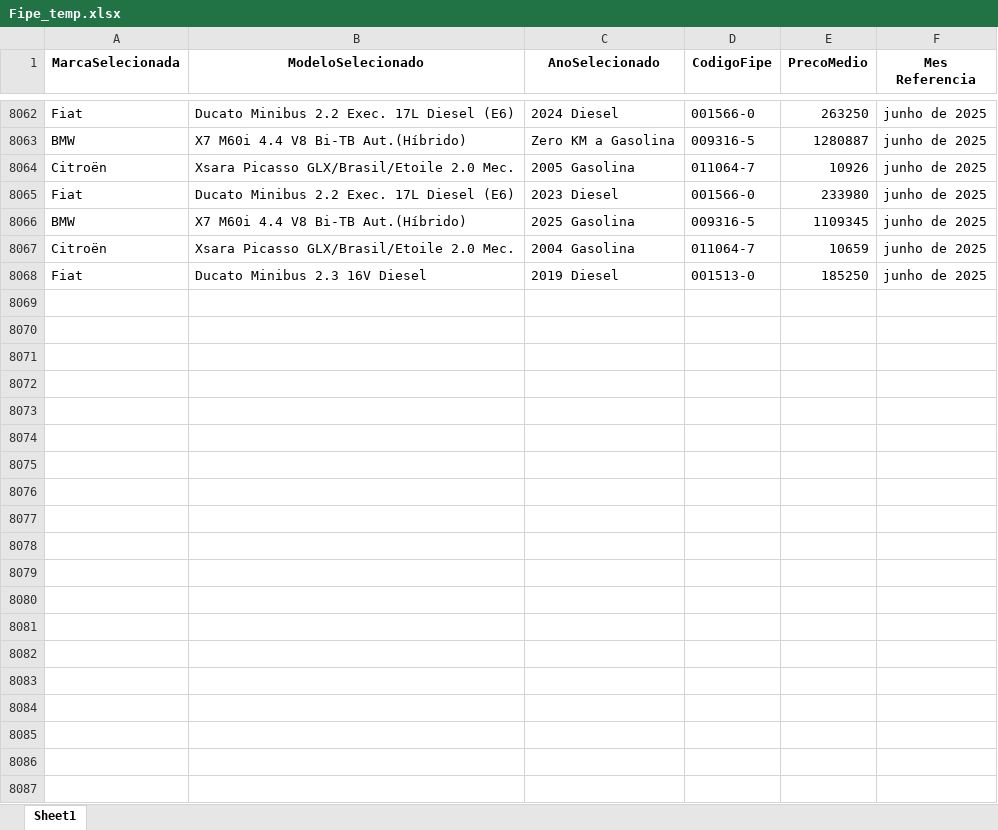
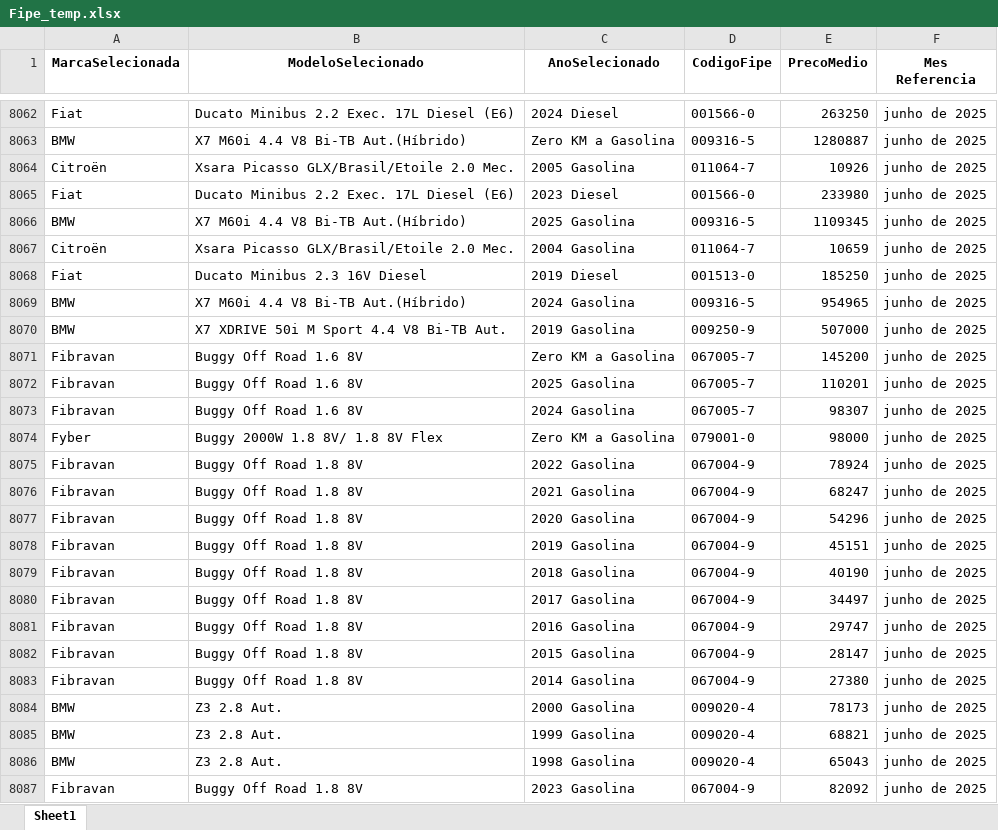
Before and after one commit to GabrielBright/Scraping_fiep, an Excel workbook: Fipe_temp.xlsx, sheet Sheet1, drawn as a sheet; only a part is shown, gaps mark what is left out; values as stored, in another font and other column widths than the file's, no borders; the diff covers the shown part only; the diff names each change by its address in the sheet, - before the commit and + after, or states it on an @@ line.

```diff
--- a/Fipe_temp.xlsx (sheet Sheet1)
+++ b/Fipe_temp.xlsx (sheet Sheet1)
+row 8069: BMW | X7 M60i 4.4 V8 Bi-TB Aut.(Híbrido) | 2024 Gasolina | 009316-5 | 954965 | junho de 2025
+row 8070: BMW | X7 XDRIVE 50i M Sport 4.4 V8 Bi-TB Aut. | 2019 Gasolina | 009250-9 | 507000 | junho de 2025
+row 8071: Fibravan | Buggy Off Road 1.6 8V | Zero KM a Gasolina | 067005-7 | 145200 | junho de 2025
+row 8072: Fibravan | Buggy Off Road 1.6 8V | 2025 Gasolina | 067005-7 | 110201 | junho de 2025
+row 8073: Fibravan | Buggy Off Road 1.6 8V | 2024 Gasolina | 067005-7 | 98307 | junho de 2025
+row 8074: Fyber | Buggy 2000W 1.8 8V/ 1.8 8V Flex | Zero KM a Gasolina | 079001-0 | 98000 | junho de 2025
+row 8075: Fibravan | Buggy Off Road 1.8 8V | 2022 Gasolina | 067004-9 | 78924 | junho de 2025
+row 8076: Fibravan | Buggy Off Road 1.8 8V | 2021 Gasolina | 067004-9 | 68247 | junho de 2025
+row 8077: Fibravan | Buggy Off Road 1.8 8V | 2020 Gasolina | 067004-9 | 54296 | junho de 2025
+row 8078: Fibravan | Buggy Off Road 1.8 8V | 2019 Gasolina | 067004-9 | 45151 | junho de 2025
+row 8079: Fibravan | Buggy Off Road 1.8 8V | 2018 Gasolina | 067004-9 | 40190 | junho de 2025
+row 8080: Fibravan | Buggy Off Road 1.8 8V | 2017 Gasolina | 067004-9 | 34497 | junho de 2025
+row 8081: Fibravan | Buggy Off Road 1.8 8V | 2016 Gasolina | 067004-9 | 29747 | junho de 2025
+row 8082: Fibravan | Buggy Off Road 1.8 8V | 2015 Gasolina | 067004-9 | 28147 | junho de 2025
+row 8083: Fibravan | Buggy Off Road 1.8 8V | 2014 Gasolina | 067004-9 | 27380 | junho de 2025
+row 8084: BMW | Z3 2.8 Aut. | 2000 Gasolina | 009020-4 | 78173 | junho de 2025
+row 8085: BMW | Z3 2.8 Aut. | 1999 Gasolina | 009020-4 | 68821 | junho de 2025
+row 8086: BMW | Z3 2.8 Aut. | 1998 Gasolina | 009020-4 | 65043 | junho de 2025
+row 8087: Fibravan | Buggy Off Road 1.8 8V | 2023 Gasolina | 067004-9 | 82092 | junho de 2025
```
Also changed, not shown: 23 added rows elsewhere in this sheet, 7 other files.
